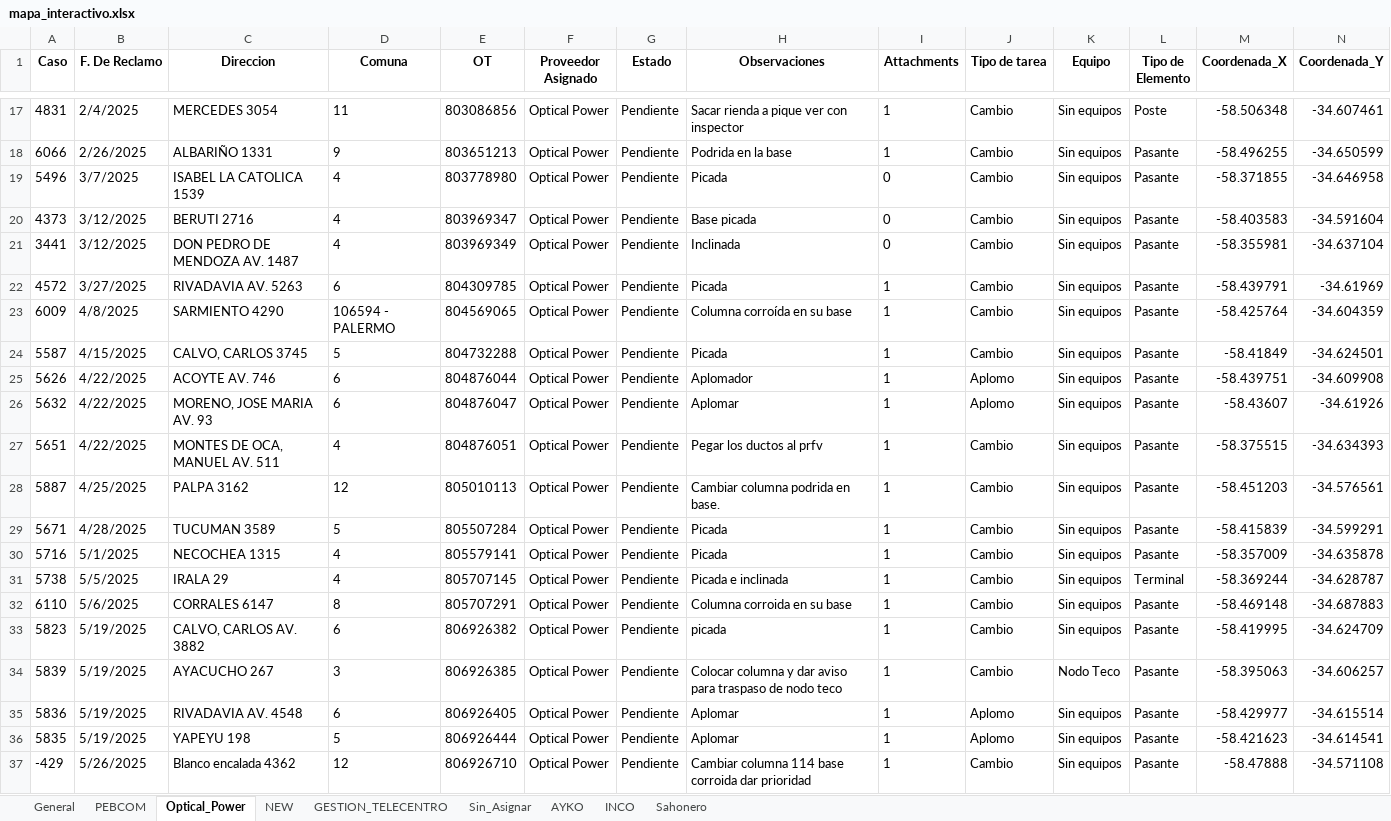
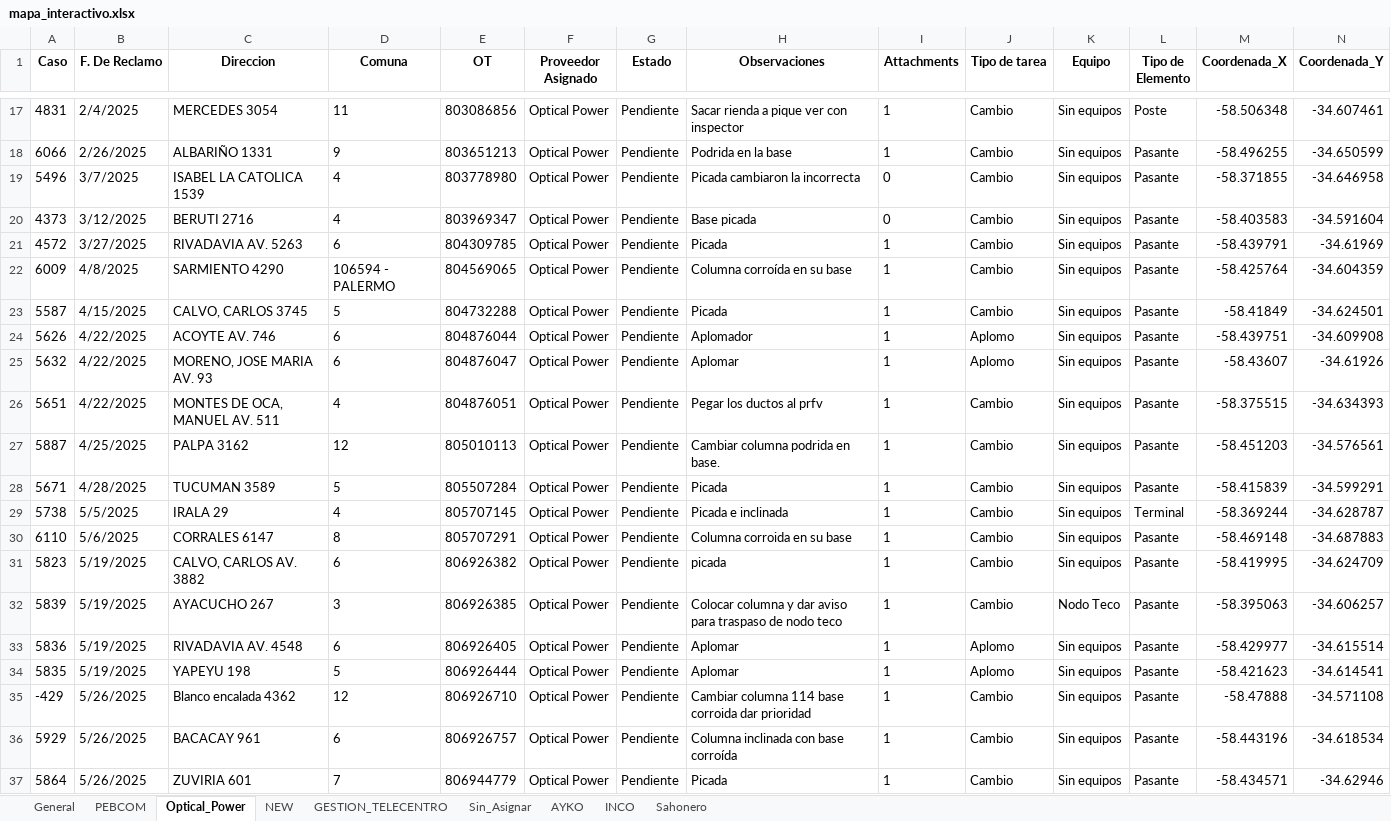
Before and after one commit to riv1matias/mi-repositorio, an Excel workbook: mapa_interactivo.xlsx, sheet Optical_Power, drawn as a sheet; only a part is shown, gaps mark what is left out; the shorter side is filled out with more unchanged rows; values as stored, in another font and other column widths than the file's, no borders; the diff names each change by its address in the sheet, - before the commit and + after, or states it on an @@ line.

```diff
--- a/mapa_interactivo.xlsx (sheet Optical_Power)
+++ b/mapa_interactivo.xlsx (sheet Optical_Power)
-H19 (Observaciones): Picada
+H19 (Observaciones): Picada cambiaron la incorrecta
-row 21: 3441 | 3/12/2025 | DON PEDRO DE MENDOZA AV. 1487 | 4 | 803969349 | Optical Power | Pendiente | Inclinada | 0 | Cambio | Sin equipos | Pasante | -58.355981 | -34.637104
-row 30: 5716 | 5/1/2025 | NECOCHEA 1315 | 4 | 805579141 | Optical Power | Pendiente | Picada | 1 | Cambio | Sin equipos | Pasante | -58.357009 | -34.635878
```
Also changed, not shown: sheet General, sheet INCO, 1 other file.
